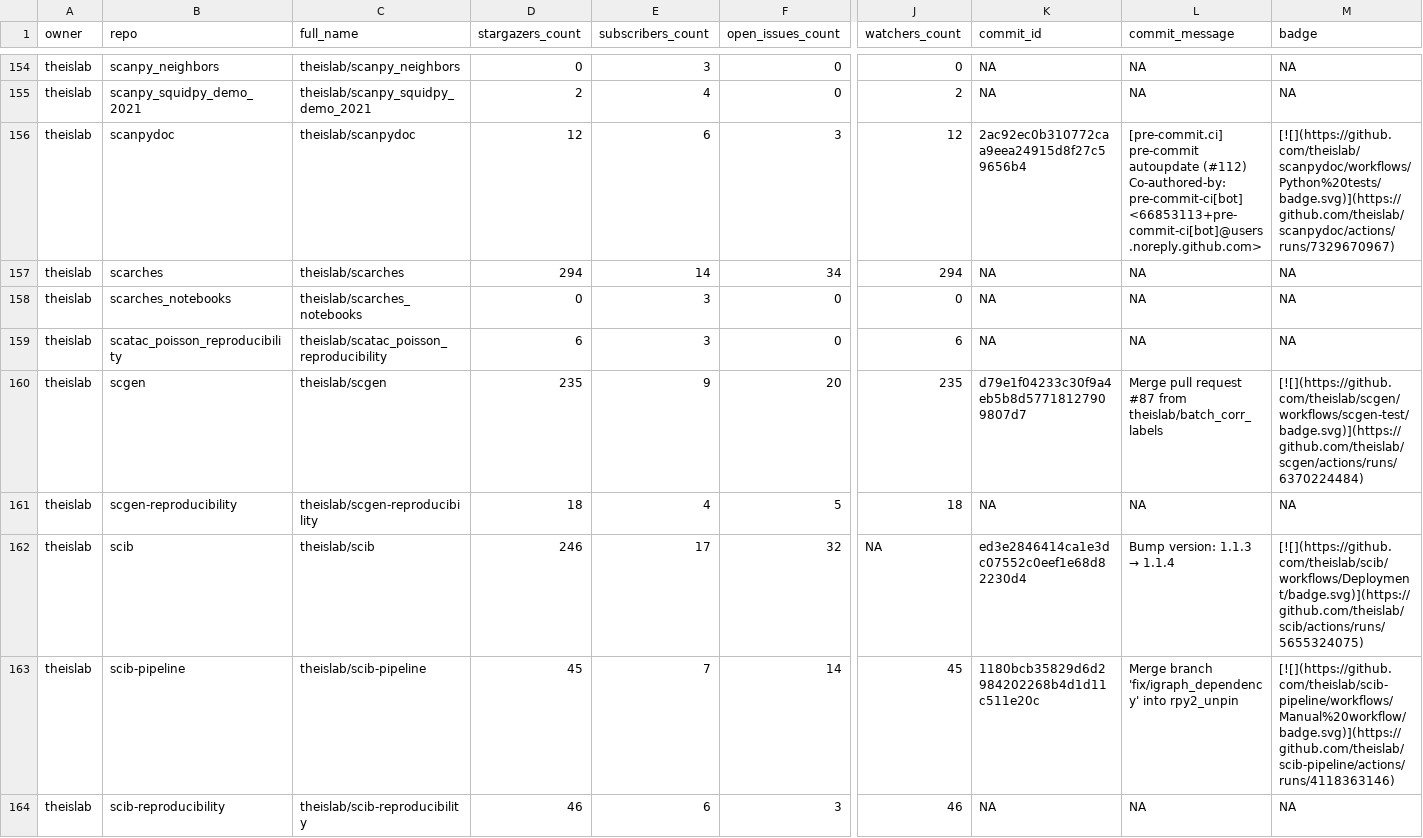
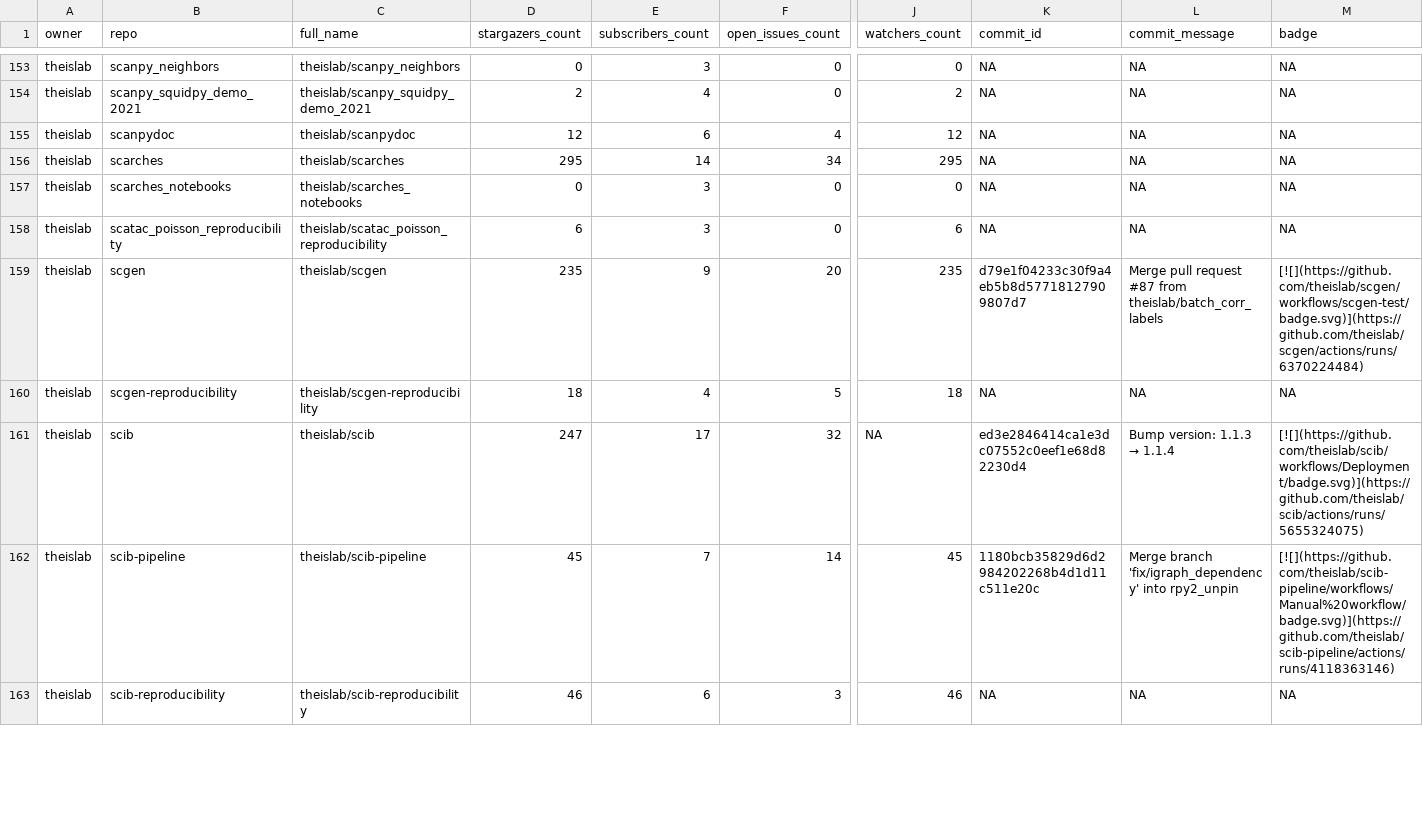
Before and after one commit to theislab/gh-dashboard, a CSV file: repos.csv, drawn as a sheet; only a part is shown, gaps mark what is left out; addresses are those after the commit; ↵ is a line break in a cell; the diff covers the shown part only; the diff names each change by its address in the sheet, - before the commit and + after, or states it on an @@ line.

```diff
--- a/repos.csv
+++ b/repos.csv
-F155 (open_issues_count): 3
+F155 (open_issues_count): 4
-K155 (commit_id): 2ac92ec0b310772caa9eea24915d8f27c59656b4
+K155 (commit_id): NA
-L155 (commit_message): [pre-commit.ci] pre-commit autoupdate (#112) ↵ Co-authored-by: pre-commit-ci[bot] <66853113+pre-commit-ci[bot]@users.noreply.github.com>
+L155 (commit_message): NA
-M155 (badge): [![](https://github.com/theislab/scanpydoc/workflows/Python%20tests/badge.svg)](https://github.com/theislab/scanpydoc/actions/runs/7329670967)
+M155 (badge): NA
-D156 (stargazers_count): 294
+D156 (stargazers_count): 295
-J156 (watchers_count): 294
+J156 (watchers_count): 295
-D161 (stargazers_count): 246
+D161 (stargazers_count): 247
```
Also changed, not shown: 1 removed row and 66 edited cells elsewhere in this file, 2 other files.
